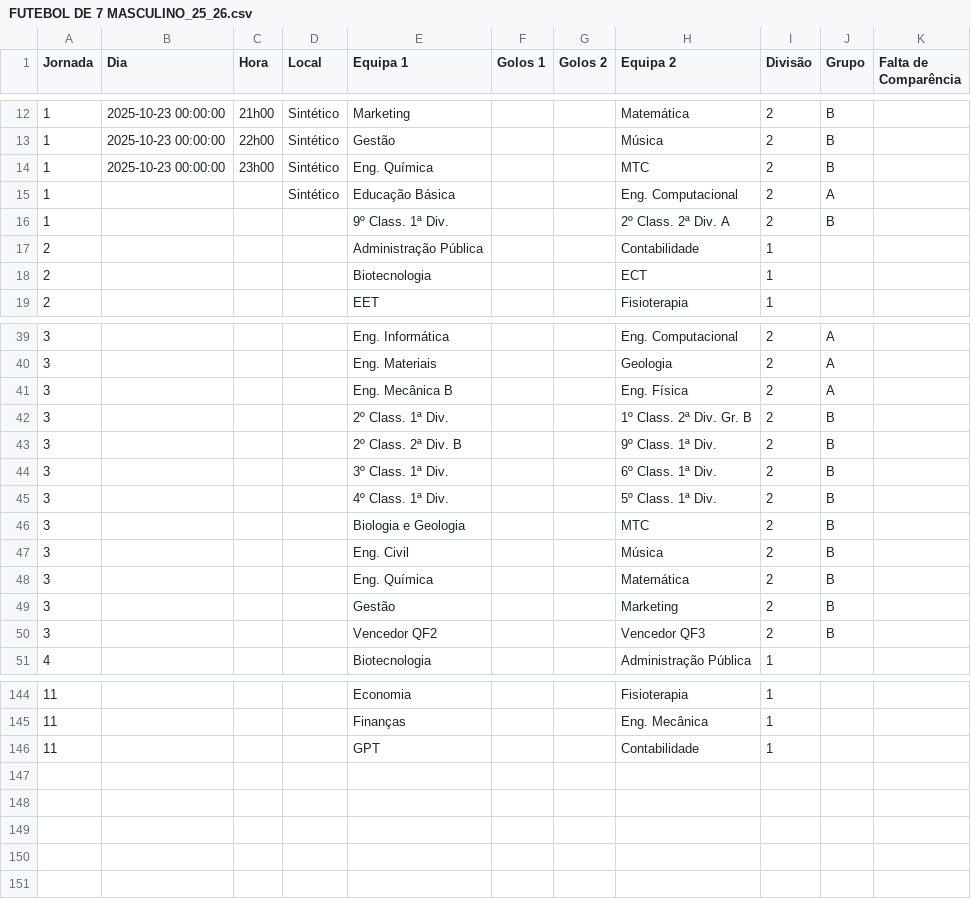
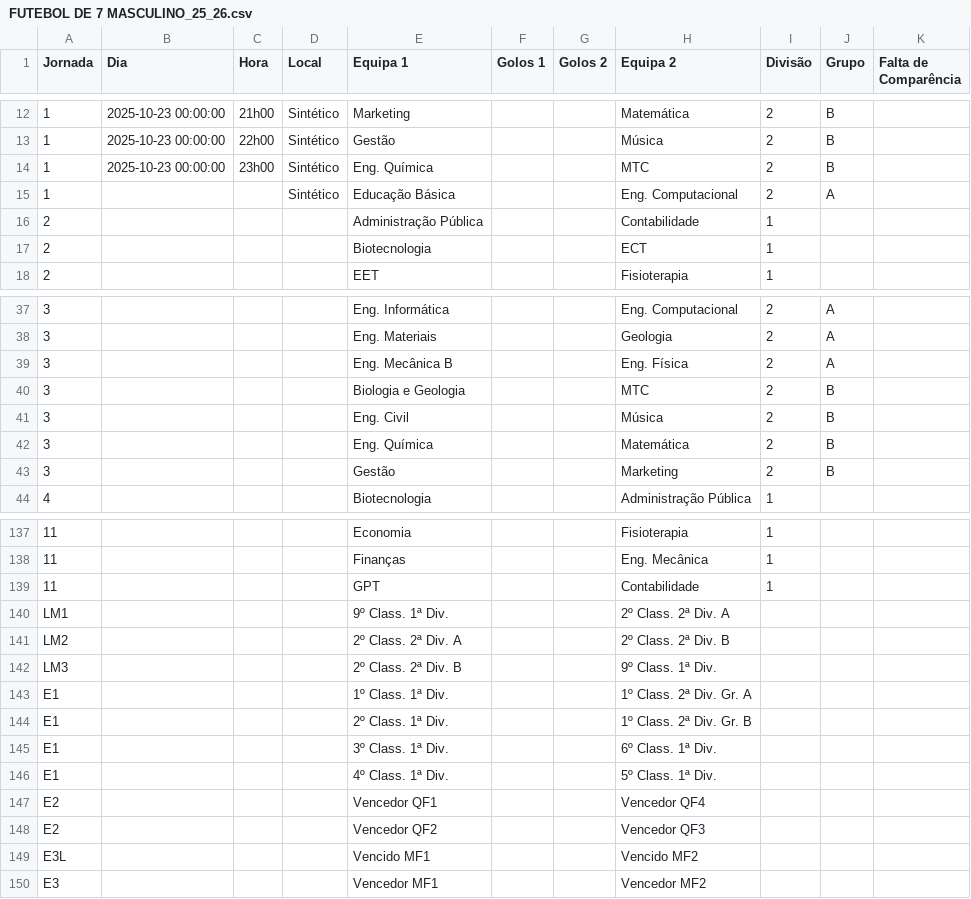
Before and after one commit to SlicF/mmr_ta-aua, a CSV file: csv_modalidades/FUTEBOL DE 7 MASCULINO_25_26.csv, drawn as a sheet; only a part is shown, gaps mark what is left out; removed rows and columns are numbered as before the commit, all else as after; the diff covers the shown part only; the diff names each change by its address in the sheet, - before the commit and + after, or states it on an @@ line.

```diff
--- a/csv_modalidades/FUTEBOL DE 7 MASCULINO_25_26.csv
+++ b/csv_modalidades/FUTEBOL DE 7 MASCULINO_25_26.csv
-row 16: 1 |  |  |  | 9º Class. 1ª Div. |  |  | 2º Class. 2ª Div. A | 2 | B
-row 42: 3 |  |  |  | 2º Class. 1ª Div. |  |  | 1º Class. 2ª Div. Gr. B | 2 | B
-row 43: 3 |  |  |  | 2º Class. 2ª Div. B |  |  | 9º Class. 1ª Div. | 2 | B
-row 44: 3 |  |  |  | 3º Class. 1ª Div. |  |  | 6º Class. 1ª Div. | 2 | B
-row 45: 3 |  |  |  | 4º Class. 1ª Div. |  |  | 5º Class. 1ª Div. | 2 | B
-row 50: 3 |  |  |  | Vencedor QF2 |  |  | Vencedor QF3 | 2 | B
+row 140: LM1 |  |  |  | 9º Class. 1ª Div. |  |  | 2º Class. 2ª Div. A
+row 141: LM2 |  |  |  | 2º Class. 2ª Div. A |  |  | 2º Class. 2ª Div. B
+row 142: LM3 |  |  |  | 2º Class. 2ª Div. B |  |  | 9º Class. 1ª Div.
+row 143: E1 |  |  |  | 1º Class. 1ª Div. |  |  | 1º Class. 2ª Div. Gr. A
+row 144: E1 |  |  |  | 2º Class. 1ª Div. |  |  | 1º Class. 2ª Div. Gr. B
+row 145: E1 |  |  |  | 3º Class. 1ª Div. |  |  | 6º Class. 1ª Div.
+row 146: E1 |  |  |  | 4º Class. 1ª Div. |  |  | 5º Class. 1ª Div.
+row 147: E2 |  |  |  | Vencedor QF1 |  |  | Vencedor QF4
+row 148: E2 |  |  |  | Vencedor QF2 |  |  | Vencedor QF3
+row 149: E3L |  |  |  | Vencido MF1 |  |  | Vencido MF2
+row 150: E3 |  |  |  | Vencedor MF1 |  |  | Vencedor MF2
```
Also changed, not shown: 1 removed row elsewhere in this file, csv_modalidades/BASQUETEBOL FEMININO_25_26.csv, csv_modalidades/BASQUETEBOL MASCULINO_25_26.csv, 26 other files.
